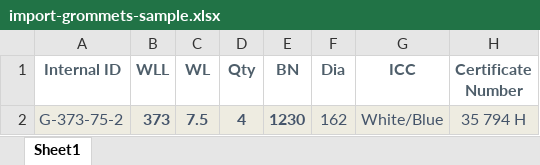
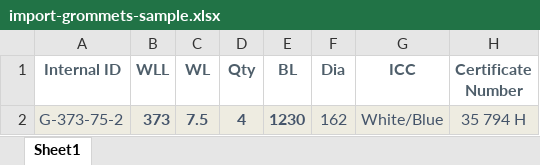
Before and after one commit to curest0x1021/Peerfleet, an Excel workbook: files/system/import-grommets-sample.xlsx, sheet Sheet1, drawn as a sheet; only a part is shown; values as stored, in another font and other column widths than the file's, no borders; the diff names each change by its address in the sheet, - before the commit and + after, or states it on an @@ line.

```diff
--- a/files/system/import-grommets-sample.xlsx (sheet Sheet1)
+++ b/files/system/import-grommets-sample.xlsx (sheet Sheet1)
-E1: BN
+E1: BL
```
Also changed, not shown: 22 other files.
